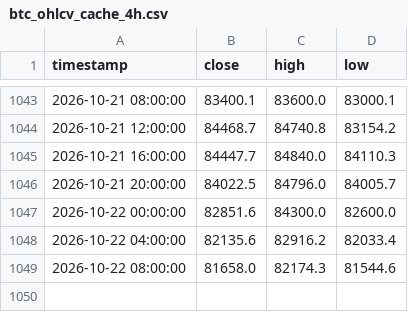
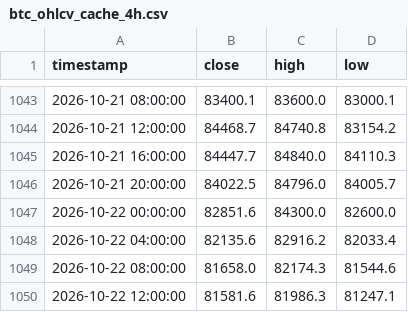
Before and after one commit to jwhinds74/btc-risk-bands, a CSV file: btc_ohlcv_cache_4h.csv, drawn as a sheet; only a part is shown, gaps mark what is left out.

```diff
--- a/btc_ohlcv_cache_4h.csv
+++ b/btc_ohlcv_cache_4h.csv
@@ -1049 +1049,2 @@ timestamp,close,high,low
 2026-10-22 08:00:00,81658.0,82174.3,81544.6
+2026-10-22 12:00:00,81581.6,81986.3,81247.1
```
Also changed, not shown: monitoring/health_log_4h.csv, 2 other files.
